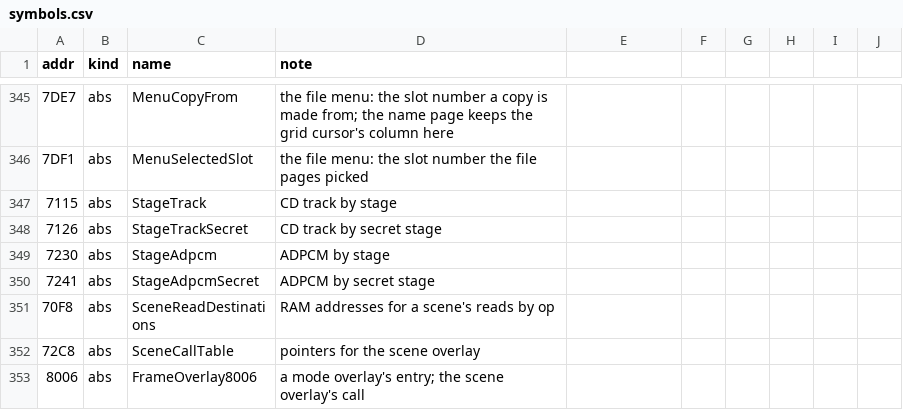
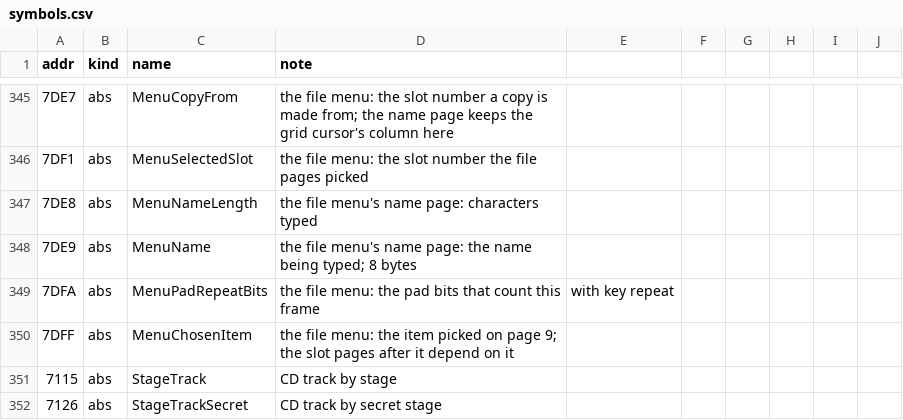
Before and after one commit to jeff-strutb/rondoofblood, a CSV file: config/rondo/symbols.csv, drawn as a sheet; only a part is shown, gaps mark what is left out; the shorter side is filled out with more unchanged rows; the diff names each change by its address in the sheet, - before the commit and + after, or states it on an @@ line.

Commit message:
File menu: the name page decompiled
Name entry's start, typing and end steps, the default name, and the used-slot rows (00C3:599 to 00C3:7F7,
00DD:76D). Four of the menu's RAM bytes named from their uses.

```diff
--- a/config/rondo/symbols.csv
+++ b/config/rondo/symbols.csv
+row 347: 7DE8 | abs | MenuNameLength | the file menu's name page: characters typed
+row 348: 7DE9 | abs | MenuName | the file menu's name page: the name being typed; 8 bytes
+row 349: 7DFA | abs | MenuPadRepeatBits | the file menu: the pad bits that count this frame | with key repeat
+row 350: 7DFF | abs | MenuChosenItem | the file menu: the item picked on page 9; the slot pages after it depend on it
```
Also changed, not shown: 6 other files.
